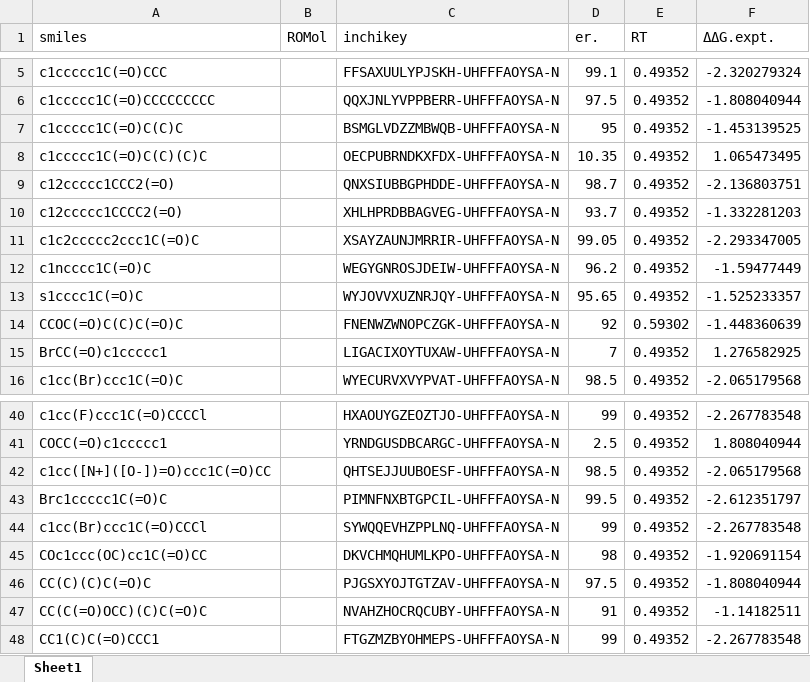
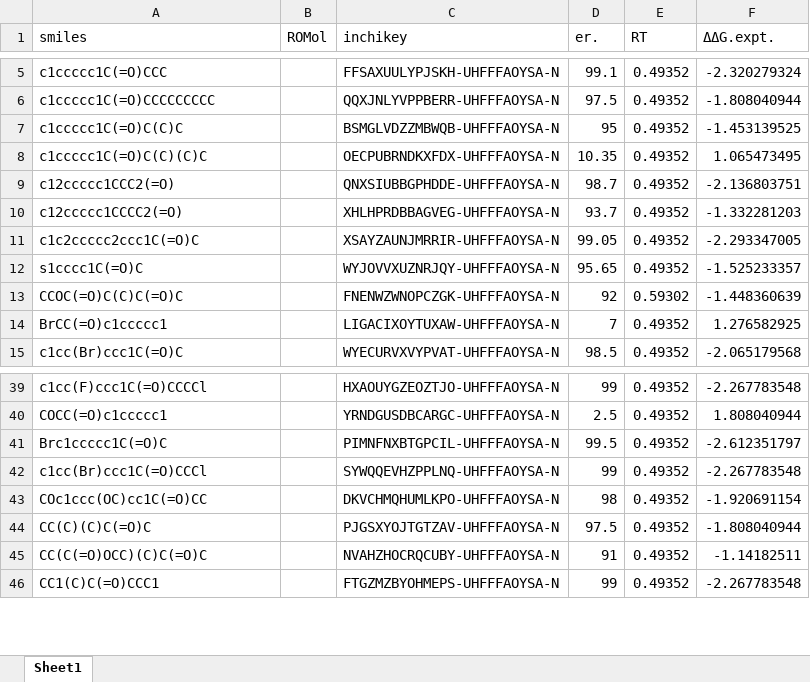
Before and after one commit to poclab-web/eCoMFA, an Excel workbook: arranged_dataset/DIP-chloride.xlsx, sheet Sheet1, drawn as a sheet; only a part is shown, gaps mark what is left out; values as stored, in another font and other column widths than the file's, no borders; charts and pictures not drawn; the diff names each change by its address in the sheet, - before the commit and + after, or states it on an @@ line.

```diff
--- a/arranged_dataset/DIP-chloride.xlsx (sheet Sheet1)
+++ b/arranged_dataset/DIP-chloride.xlsx (sheet Sheet1)
-row 12: c1ncccc1C(=O)C |  | WEGYGNROSJDEIW-UHFFFAOYSA-N | 96.2 | 0.49352 | -1.59477449
-row 42: c1cc([N+]([O-])=O)ccc1C(=O)CC |  | QHTSEJJUUBOESF-UHFFFAOYSA-N | 98.5 | 0.49352 | -2.065179568
```
Also changed, not shown: charts or pictures, arranged_dataset/cbs.xlsx, 14 other files.
